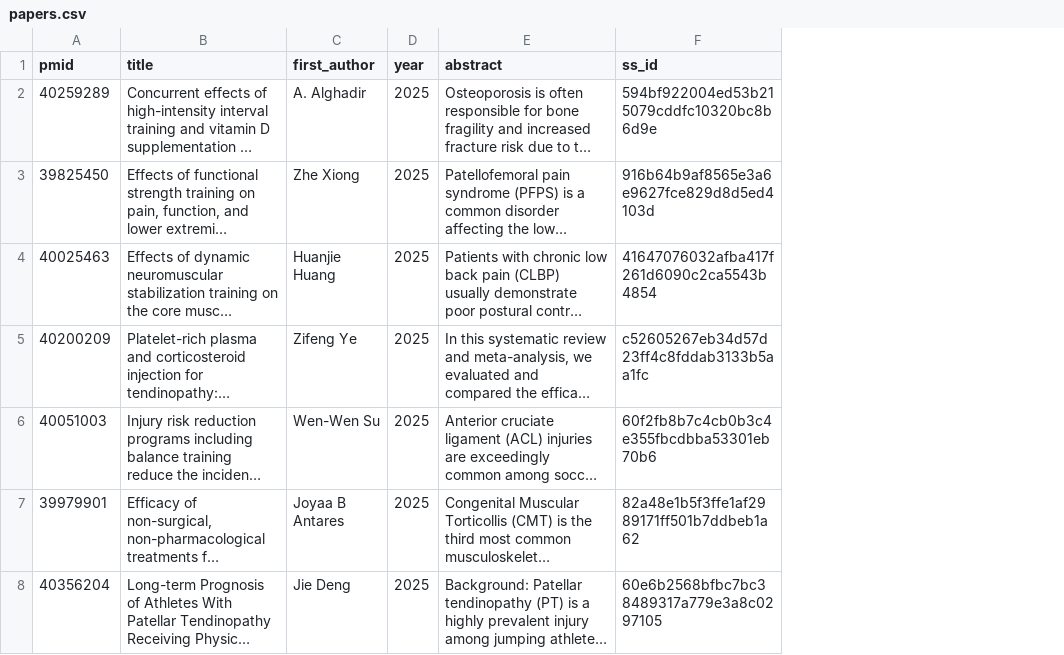
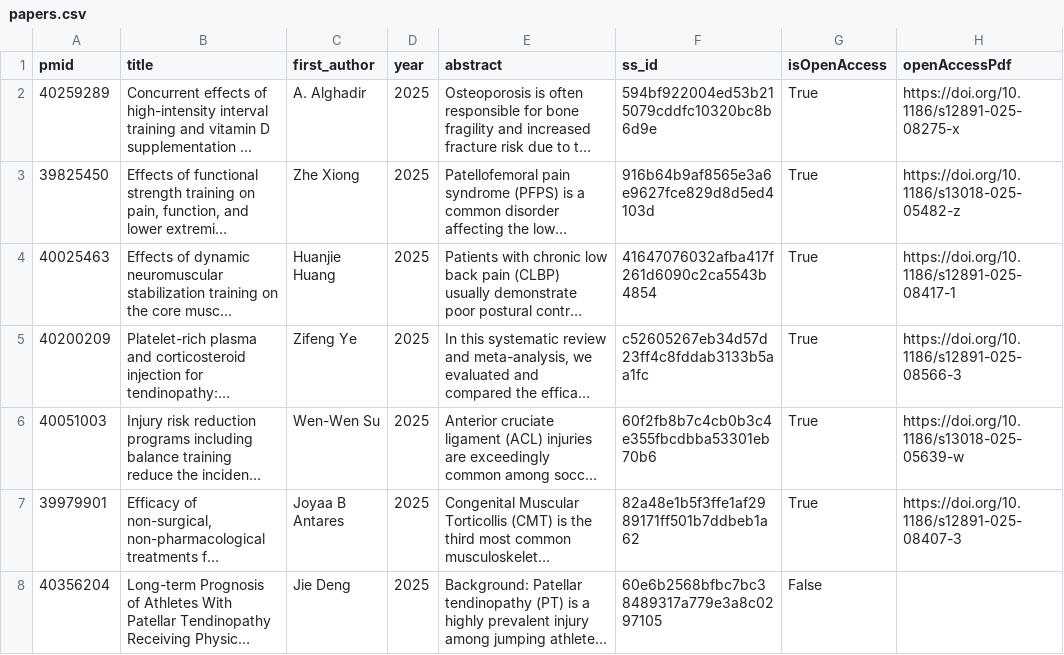
Before and after one commit to zou-john/OrthoTune, a CSV file: papers.csv, drawn as a sheet; long unchanged cells end in …; the diff names each change by its address in the sheet, - before the commit and + after, or states it on an @@ line.

```diff
--- a/papers.csv
+++ b/papers.csv
+column G (isOpenAccess), rows 2-8: True | True | True | True | True | True | False
+column H (openAccessPdf), rows 2-7: https://doi.org/10.1186/s12891-025-08275-x | https://doi.org/10.1186/s13018-025-05482-z | https://doi.org/10.1186/s12891-025-08417-1 | https://doi.org/10.1186/s12891-025-08566-3 | https://doi.org/10.1186/s13018-025-05639-w | https://doi.org/10.1186/s12891-025-08407-3
```
Also changed, not shown: 1 other file.
